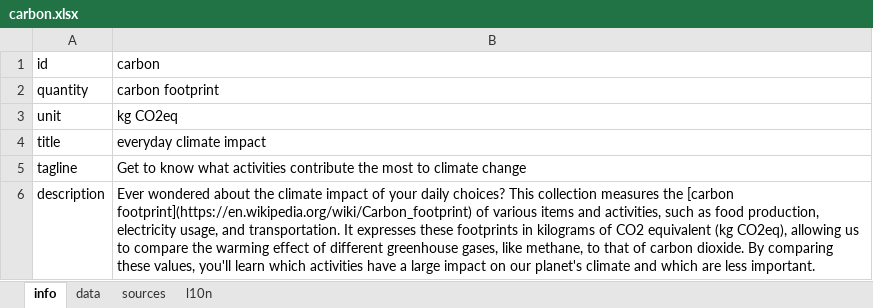
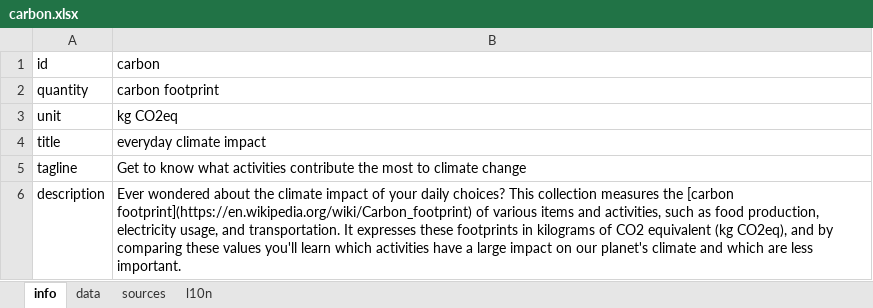
Before and after one commit to WesselvanDam/carbon-guessr-app, an Excel workbook: data/src/carbon.xlsx, sheet info, drawn as a sheet; values as stored, in another font and other column widths than the file's, no borders; the diff names each change by its address in the sheet, - before the commit and + after, or states it on an @@ line.

```diff
--- a/data/src/carbon.xlsx (sheet info)
+++ b/data/src/carbon.xlsx (sheet info)
-B6: …(kg CO2eq), allowing us to compare the warming effect of different greenhouse gases, like methane, to that of carbon dioxide. By comparing these values, you'll learn…
+B6: …(kg CO2eq), and by comparing these values you'll learn…
```
Also changed, not shown: 36 other files.
